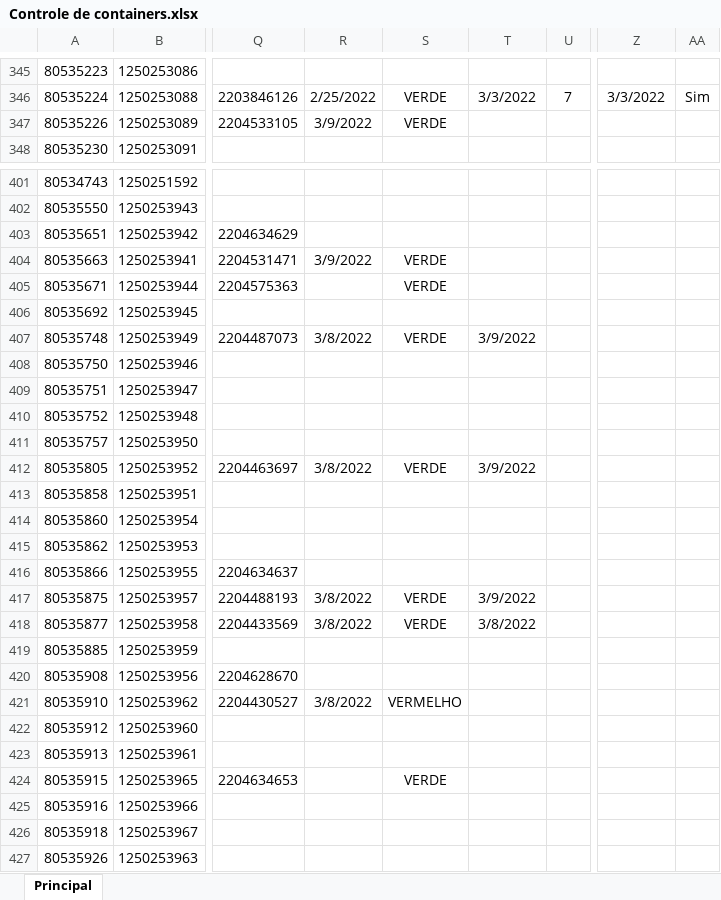
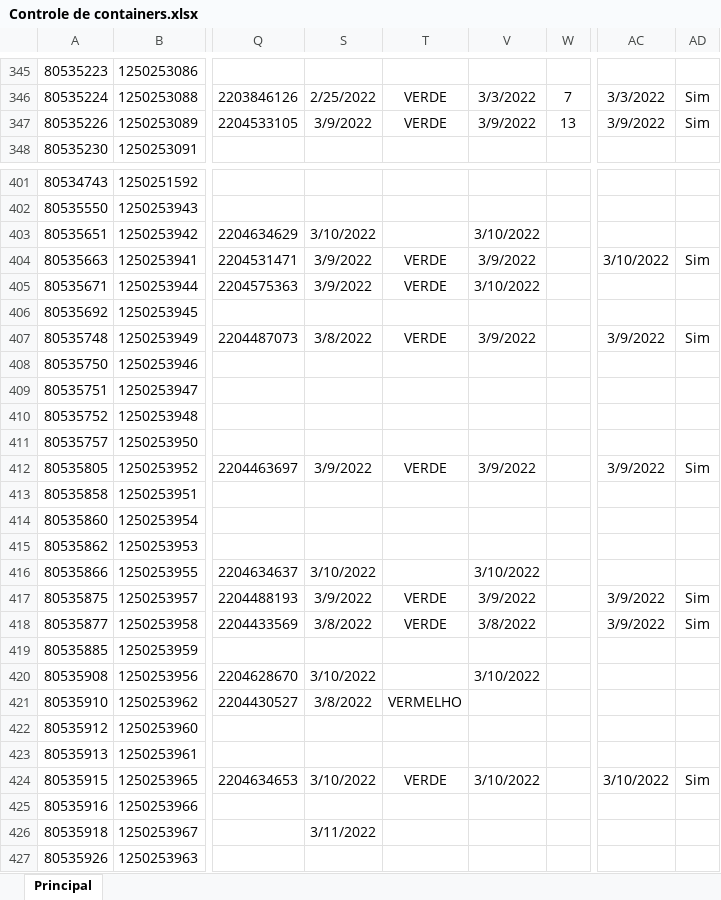
Before and after one commit to MbbMaritimo/dados, an Excel workbook: Controle de containers.xlsx, sheet Principal, drawn as a sheet; only a part is shown, gaps mark what is left out; values as stored, in another font and other column widths than the file's, no borders; conditional formats not drawn; addresses are those after the commit; the diff covers the shown part only; the diff names each change by its address in the sheet, - before the commit and + after, or states it on an @@ line.

```diff
--- a/Controle de containers.xlsx (sheet Principal)
+++ b/Controle de containers.xlsx (sheet Principal)
-V347: (empty)
+V347: 3/9/2022
-W347: (empty)
+W347: 13
-AC347: (empty)
+AC347: 3/9/2022
-AD347: (empty)
+AD347: Sim
-S403: (empty)
+S403: 3/10/2022
-V403: (empty)
+V403: 3/10/2022
-V404: (empty)
+V404: 3/9/2022
-AC404: (empty)
+AC404: 3/10/2022
-AD404: (empty)
+AD404: Sim
-S405: (empty)
+S405: 3/9/2022
-V405: (empty)
+V405: 3/10/2022
-AC407: (empty)
+AC407: 3/9/2022
-AD407: (empty)
+AD407: Sim
-S412: 3/8/2022
+S412: 3/9/2022
-AC412: (empty)
+AC412: 3/9/2022
-AD412: (empty)
+AD412: Sim
-S416: (empty)
+S416: 3/10/2022
-V416: (empty)
+V416: 3/10/2022
-S417: 3/8/2022
+S417: 3/9/2022
-AC417:AC418: (empty)
+AC417:AC418: 3/9/2022
-AD417:AD418: (empty)
+AD417:AD418: Sim
-S420: (empty)
+S420: 3/10/2022
-V420: (empty)
+V420: 3/10/2022
-S424: (empty)
+S424: 3/10/2022
-V424: (empty)
+V424: 3/10/2022
-AC424: (empty)
+AC424: 3/10/2022
-AD424: (empty)
+AD424: Sim
-S426: (empty)
+S426: 3/11/2022
```
Also changed, not shown: 213 edited cells elsewhere in this sheet, formulas that keep their value, hidden cells.
